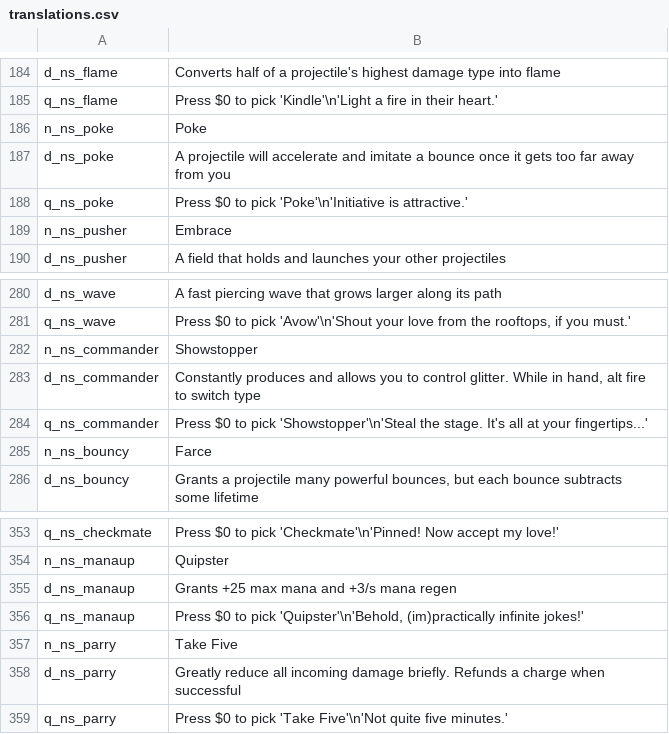
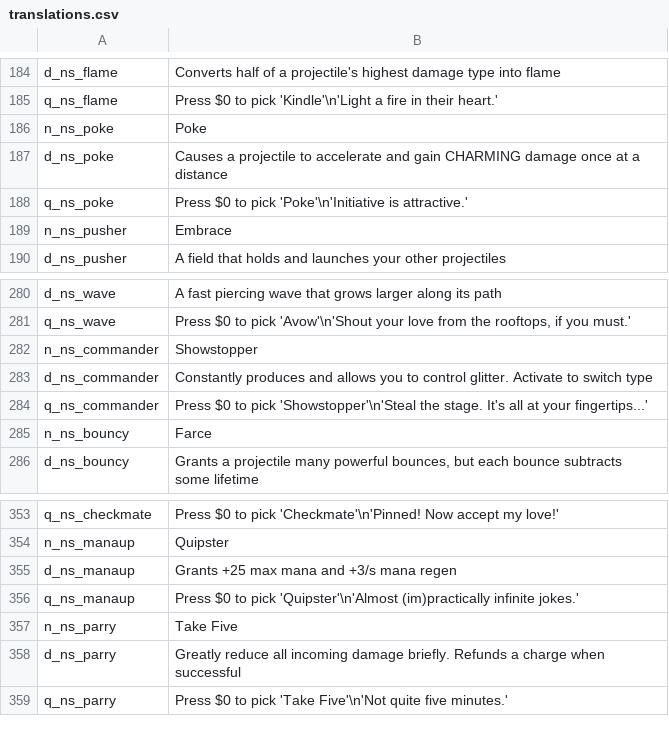
Before and after one commit to GrahamBurgers/noiting_simulator, a CSV file: translations.csv, drawn as a sheet; only a part is shown, gaps mark what is left out; the diff covers the shown part only.

```diff
--- a/translations.csv
+++ b/translations.csv
@@ -186,3 +186,3 @@ q_ns_flame,"Press $0 to pick 'Kindle'\n'Light a fire in their heart.'",,,,,,,,,,
 n_ns_poke,Poke,,,,,,,,,,,,,
-d_ns_poke,A projectile will accelerate and imitate a bounce once it gets too far away from you,,,,,,,,,,,,,
+d_ns_poke,Causes a projectile to accelerate and gain CHARMING damage once at a distance,,,,,,,,,,,,,
 q_ns_poke,"Press $0 to pick 'Poke'\n'Initiative is attractive.'",,,,,,,,,,,,,
@@ -282,3 +282,3 @@ q_ns_wave,"Press $0 to pick 'Avow'\n'Shout your love from the rooftops, if you m
 n_ns_commander,Showstopper,,,,,,,,,,,,,
-d_ns_commander,"Constantly produces and allows you to control glitter. While in hand, alt fire to switch type",,,,,,,,,,,,,
+d_ns_commander,"Constantly produces and allows you to control glitter. Activate to switch type",,,,,,,,,,,,,
 q_ns_commander,"Press $0 to pick 'Showstopper'\n'Steal the stage. It's all at your fingertips...'",,,,,,,,,,,,,
@@ -355,3 +355,3 @@ n_ns_manaup,Quipster,,,,,,,,,,,,,
 d_ns_manaup,Grants +25 max mana and +3/s mana regen,,,,,,,,,,,,,
-q_ns_manaup,"Press $0 to pick 'Quipster'\n'Behold, (im)practically infinite jokes!'",,,,,,,,,,,,,
+q_ns_manaup,"Press $0 to pick 'Quipster'\n'Almost (im)practically infinite jokes.'",,,,,,,,,,,,,
 n_ns_parry,Take Five,,,,,,,,,,,,,
```
Also changed, not shown: 3 added rows and 7 edited cells elsewhere in this file, 39 other files.
